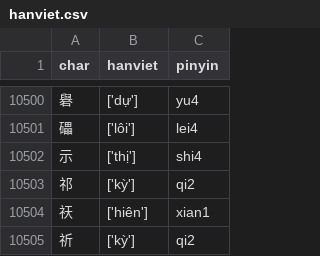
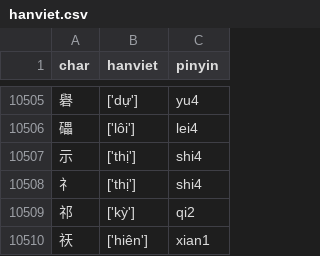
Before and after one commit to ph0ngp/hanviet-pinyin-wordlist, a CSV file: hanviet.csv, drawn as a sheet; only a part is shown, gaps mark what is left out; the shorter side is filled out with more unchanged rows; the diff covers the shown part only; the diff names each change by its address in the sheet, - before the commit and + after, or states it on an @@ line.

```diff
--- a/hanviet.csv
+++ b/hanviet.csv
+row 10508: 礻 | ['thị'] | shi4
```
Also changed, not shown: 5 added rows elsewhere in this file.
